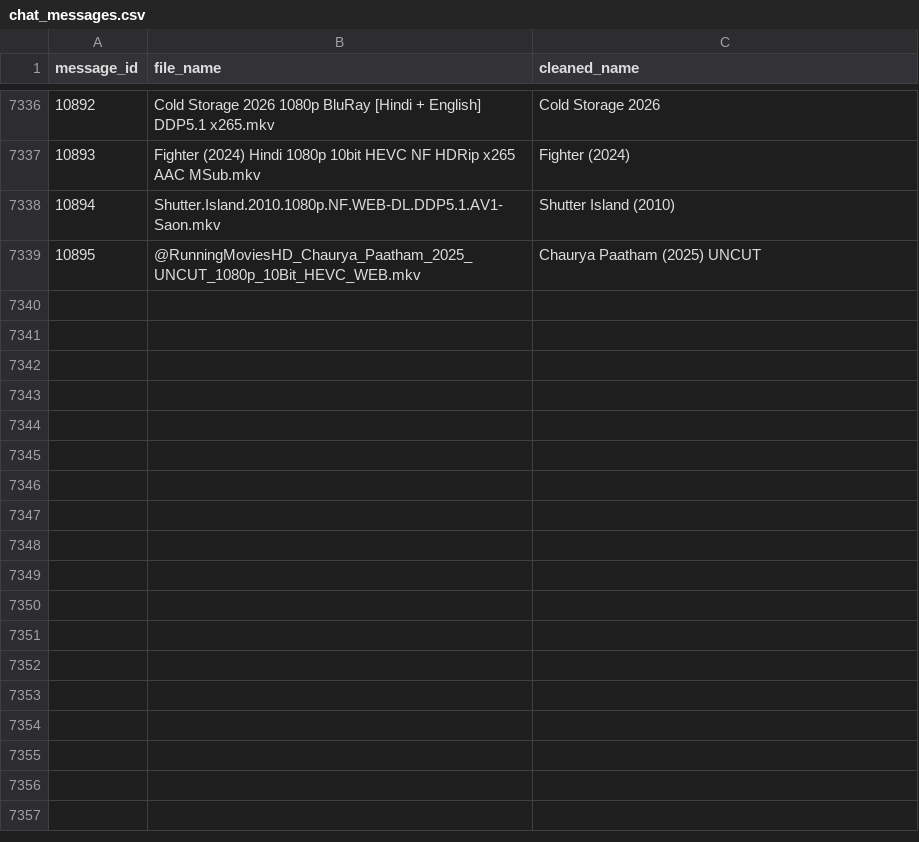
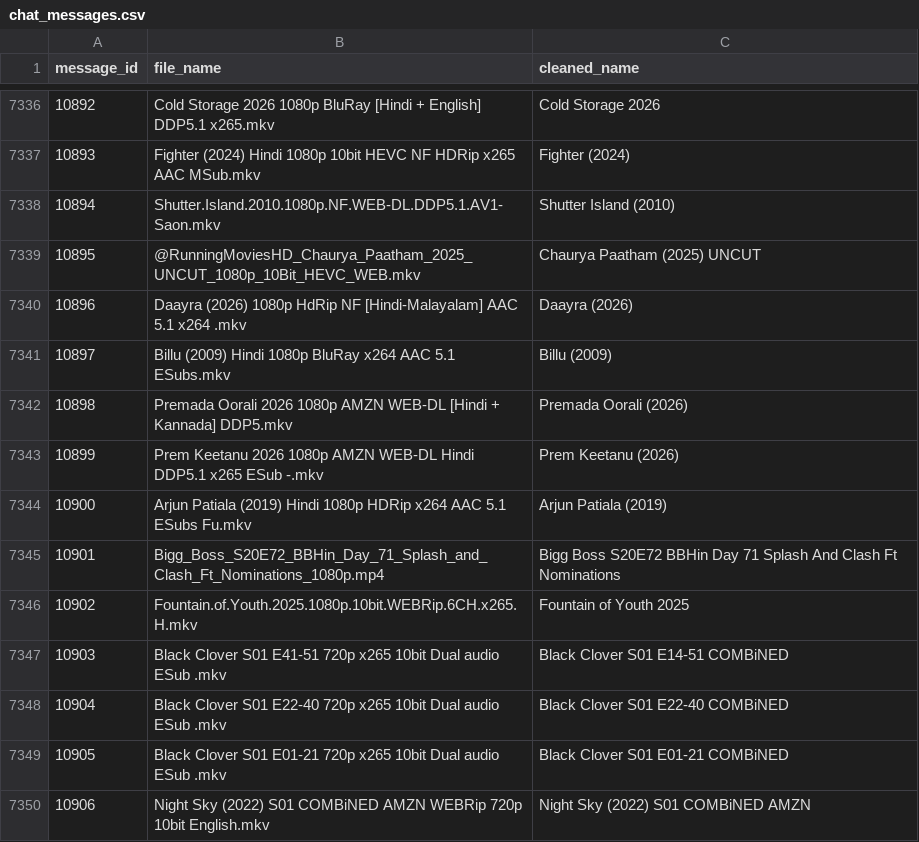
Before and after one commit to ml-nest/telegram_automation, a CSV file: chat_messages.csv, drawn as a sheet; only a part is shown, gaps mark what is left out; the diff names each change by its address in the sheet, - before the commit and + after, or states it on an @@ line.

```diff
--- a/chat_messages.csv
+++ b/chat_messages.csv
+row 7340: 10896 | Daayra (2026) 1080p HdRip NF [Hindi-Malayalam] AAC 5.1 x264 .mkv | Daayra (2026)
+row 7341: 10897 | Billu (2009) Hindi 1080p BluRay x264 AAC 5.1 ESubs.mkv | Billu (2009)
+row 7342: 10898 | Premada Oorali 2026 1080p AMZN WEB-DL [Hindi + Kannada] DDP5.mkv | Premada Oorali (2026)
+row 7343: 10899 | Prem Keetanu 2026 1080p AMZN WEB-DL Hindi DDP5.1 x265 ESub -.mkv | Prem Keetanu (2026)
+row 7344: 10900 | Arjun Patiala (2019) Hindi 1080p HDRip x264 AAC 5.1 ESubs Fu.mkv | Arjun Patiala (2019)
+row 7345: 10901 | Bigg_Boss_S20E72_BBHin_Day_71_Splash_and_Clash_Ft_Nominations_1080p.mp4 | Bigg Boss S20E72 BBHin Day 71 Splash And Clash Ft Nominations
+row 7346: 10902 | Fountain.of.Youth.2025.1080p.10bit.WEBRip.6CH.x265.H.mkv | Fountain of Youth 2025
+row 7347: 10903 | Black Clover S01 E41-51 720p x265 10bit Dual audio ESub .mkv | Black Clover S01 E14-51 COMBiNED
+row 7348: 10904 | Black Clover S01 E22-40 720p x265 10bit Dual audio ESub .mkv | Black Clover S01 E22-40 COMBiNED
+row 7349: 10905 | Black Clover S01 E01-21 720p x265 10bit Dual audio ESub .mkv | Black Clover S01 E01-21 COMBiNED
+row 7350: 10906 | Night Sky (2022) S01 COMBiNED AMZN WEBRip 720p 10bit English.mkv | Night Sky (2022) S01 COMBiNED AMZN
```
Also changed, not shown: 2 other files.
